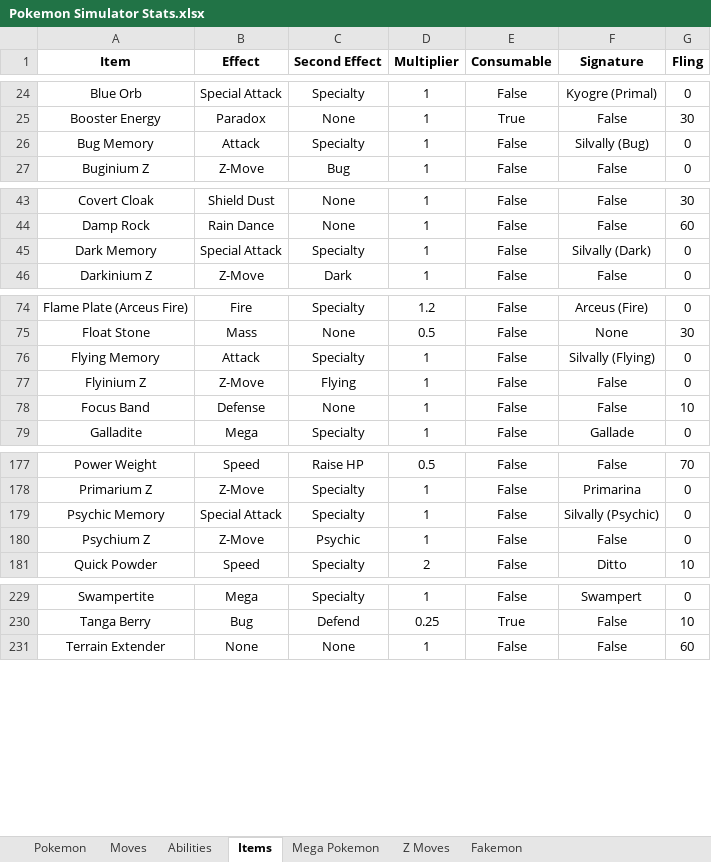
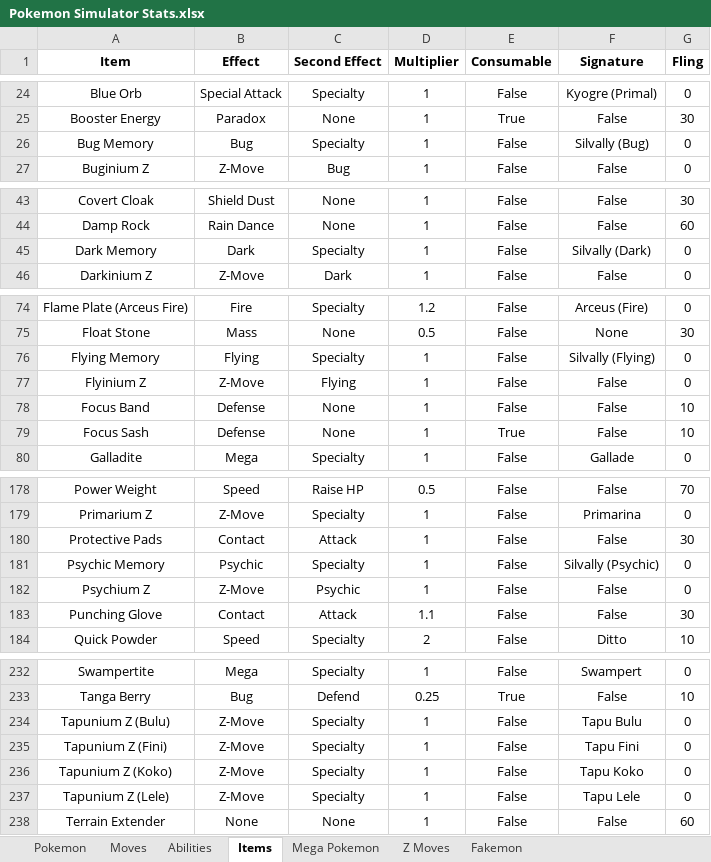
Before and after one commit to BrianFreeman0620/Pokemon_Simulator, an Excel workbook: Pokemon Simulator Stats.xlsx, sheet Items, drawn as a sheet; only a part is shown, gaps mark what is left out; values as stored, in another font and other column widths than the file's, no borders; charts and pictures not drawn; addresses are those after the commit; the diff covers the shown part only; the diff names each change by its address in the sheet, - before the commit and + after, or states it on an @@ line.

```diff
--- a/Pokemon Simulator Stats.xlsx (sheet Items)
+++ b/Pokemon Simulator Stats.xlsx (sheet Items)
-B26 (Effect): Attack
+B26 (Effect): Bug
-B45 (Effect): Special Attack
+B45 (Effect): Dark
-B76 (Effect): Attack
+B76 (Effect): Flying
+row 79: Focus Sash | Defense | None | 1 | True | False | 10
+row 180: Protective Pads | Contact | Attack | 1 | False | False | 30
-B181 (Effect): Special Attack
+B181 (Effect): Psychic
+row 183: Punching Glove | Contact | Attack | 1.1 | False | False | 30
+row 234: Tapunium Z (Bulu) | Z-Move | Specialty | 1 | False | Tapu Bulu | 0
+row 235: Tapunium Z (Fini) | Z-Move | Specialty | 1 | False | Tapu Fini | 0
+row 236: Tapunium Z (Koko) | Z-Move | Specialty | 1 | False | Tapu Koko | 0
+row 237: Tapunium Z (Lele) | Z-Move | Specialty | 1 | False | Tapu Lele | 0
```
Also changed, not shown: 13 edited cells elsewhere in this sheet, sheet Moves, sheet Abilities, sheet Mega Pokemon, sheet Z Moves, sheet Fakemon, charts or pictures, 1 other file.
